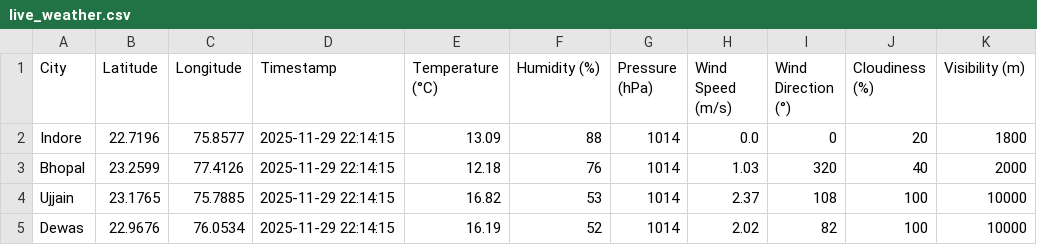
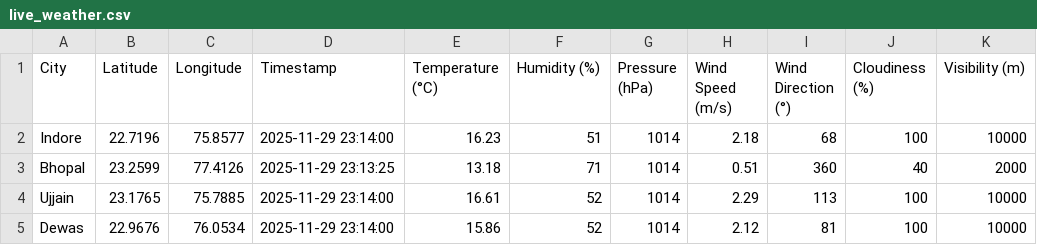
Before and after one commit to AkshatKarn/Aero-Nova, a CSV file: data/live_weather.csv, drawn as a sheet; only a part is shown; the diff names each change by its address in the sheet, - before the commit and + after, or states it on an @@ line.

```diff
--- a/data/live_weather.csv
+++ b/data/live_weather.csv
-D2 (Timestamp): 2025-11-29 22:14:15
+D2 (Timestamp): 2025-11-29 23:14:00
-E2 (Temperature (°C)): 13.09
+E2 (Temperature (°C)): 16.23
-F2 (Humidity (%)): 88
+F2 (Humidity (%)): 51
-H2 (Wind Speed (m/s)): 0.0
+H2 (Wind Speed (m/s)): 2.18
-I2 (Wind Direction (°)): 0
+I2 (Wind Direction (°)): 68
-J2 (Cloudiness (%)): 20
+J2 (Cloudiness (%)): 100
-K2 (Visibility (m)): 1800
+K2 (Visibility (m)): 10000
-D3 (Timestamp): 2025-11-29 22:14:15
+D3 (Timestamp): 2025-11-29 23:13:25
-E3 (Temperature (°C)): 12.18
+E3 (Temperature (°C)): 13.18
-F3 (Humidity (%)): 76
+F3 (Humidity (%)): 71
-H3 (Wind Speed (m/s)): 1.03
+H3 (Wind Speed (m/s)): 0.51
-I3 (Wind Direction (°)): 320
+I3 (Wind Direction (°)): 360
-D4:D5 (Timestamp): 2025-11-29 22:14:15
+D4:D5 (Timestamp): 2025-11-29 23:14:00
-E4 (Temperature (°C)): 16.82
+E4 (Temperature (°C)): 16.61
-F4 (Humidity (%)): 53
+F4 (Humidity (%)): 52
-H4 (Wind Speed (m/s)): 2.37
+H4 (Wind Speed (m/s)): 2.29
-I4 (Wind Direction (°)): 108
+I4 (Wind Direction (°)): 113
-E5 (Temperature (°C)): 16.19
+E5 (Temperature (°C)): 15.86
-H5 (Wind Speed (m/s)): 2.02
+H5 (Wind Speed (m/s)): 2.12
-I5 (Wind Direction (°)): 82
+I5 (Wind Direction (°)): 81
```
Also changed, not shown: data/aqi_live_data.csv, data/traffic_timeseries.csv.
